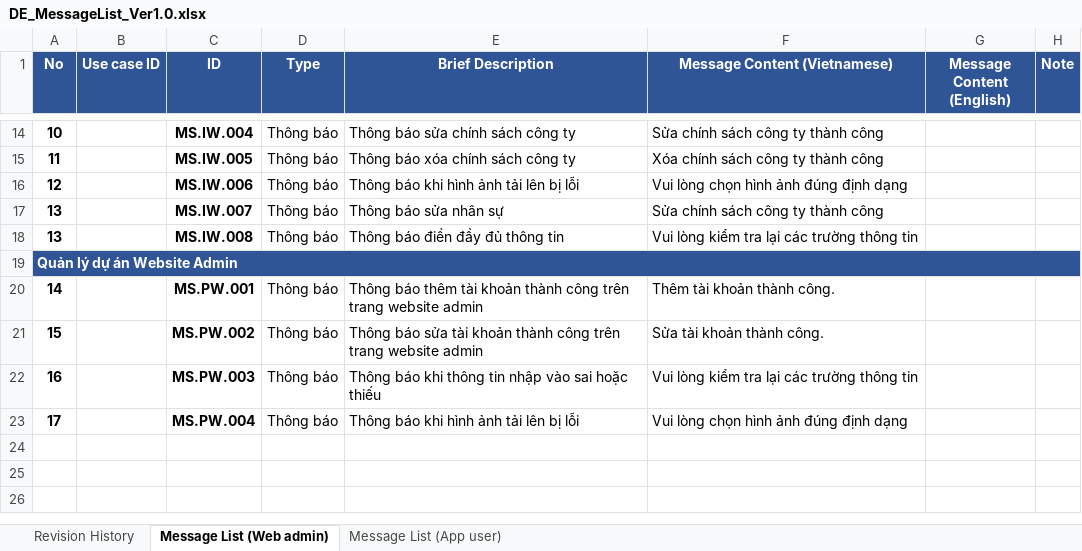
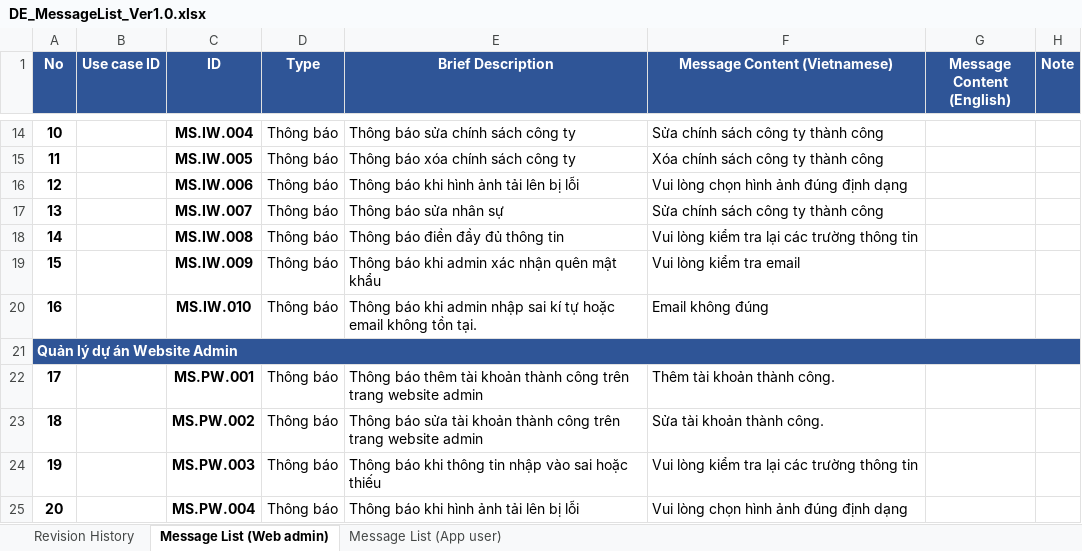
Before and after one commit to DamianHuynh/Capstone-Project, an Excel workbook: Improgress/2. Artifact and Deliverable/DetailDesign & Architect/Design/DE_MessageList_Ver1.0.xlsx, sheet Message List (Web admin), drawn as a sheet; only a part is shown, gaps mark what is left out; values as stored, in another font and other column widths than the file's, no borders; addresses are those after the commit; the diff names each change by its address in the sheet, - before the commit and + after, or states it on an @@ line.

```diff
--- a/Improgress/2. Artifact and Deliverable/DetailDesign & Architect/Design/DE_MessageList_Ver1.0.xlsx (sheet Message List (Web admin))
+++ b/Improgress/2. Artifact and Deliverable/DetailDesign & Architect/Design/DE_MessageList_Ver1.0.xlsx (sheet Message List (Web admin))
-A18 (No): 13
+A18 (No): 14
+row 19: 15 |  | MS.IW.009 | Thông báo | Thông báo khi admin xác nhận quên mật khẩu | Vui lòng kiểm tra email
+row 20: 16 |  | MS.IW.010 | Thông báo | Thông báo khi admin nhập sai kí tự hoặc email không tồn tại. | Email không đúng
-A22 (No): 14
+A22 (No): 17
-A23 (No): 15
+A23 (No): 18
-A24 (No): 16
+A24 (No): 19
-A25 (No): 17
+A25 (No): 20
```
Also changed, not shown: sheet Message List (App user), Improgress/2. Artifact and Deliverable/DetailDesign & Architect/Design/DE_BusinessRules_Ver1.0.xlsx, Improgress/2. Artifact and Deliverable/DetailDesign & Architect/Design/DE_DataDictionary_Ver1.0.xlsx.
